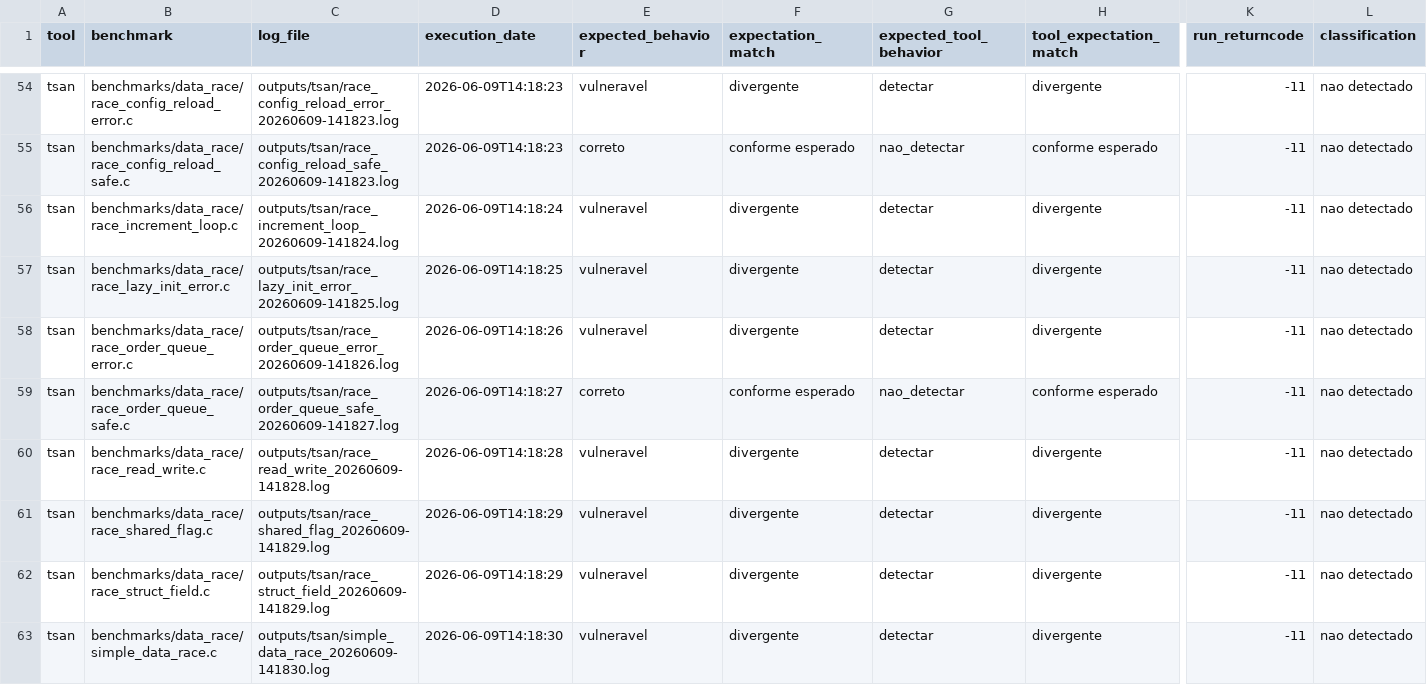
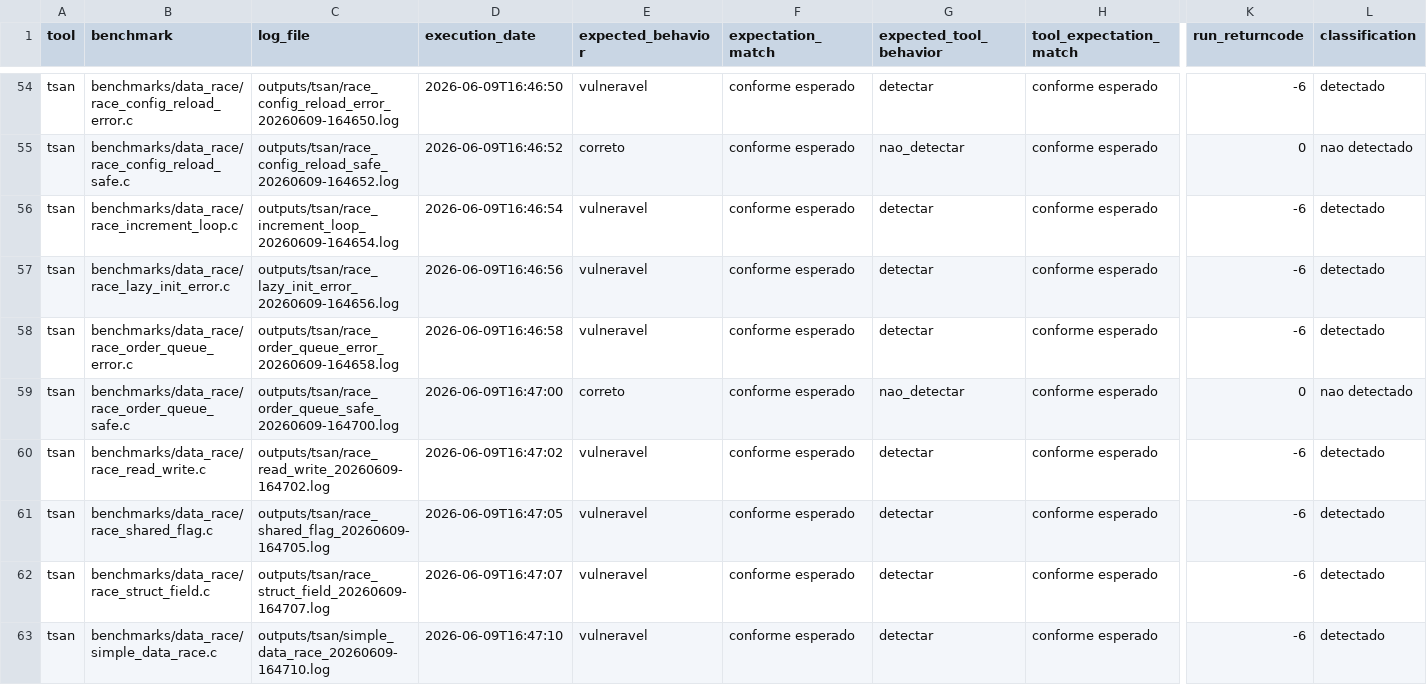
Before and after one commit to EricoBorgonove/vss-concurrency-llm-pipeline, a CSV file: reports/results.csv, drawn as a sheet; only a part is shown, gaps mark what is left out; the diff covers the shown part only; the diff names each change by its address in the sheet, - before the commit and + after, or states it on an @@ line.

```diff
--- a/reports/results.csv
+++ b/reports/results.csv
-C54 (log_file): outputs/tsan/race_config_reload_error_20260609-141823.log
+C54 (log_file): outputs/tsan/race_config_reload_error_20260609-164650.log
-D54 (execution_date): 2026-06-09T14:18:23
+D54 (execution_date): 2026-06-09T16:46:50
-F54 (expectation_match): divergente
+F54 (expectation_match): conforme esperado
-H54 (tool_expectation_match): divergente
+H54 (tool_expectation_match): conforme esperado
-K54 (run_returncode): -11
+K54 (run_returncode): -6
-L54 (classification): nao detectado
+L54 (classification): detectado
-C55 (log_file): outputs/tsan/race_config_reload_safe_20260609-141823.log
+C55 (log_file): outputs/tsan/race_config_reload_safe_20260609-164652.log
-D55 (execution_date): 2026-06-09T14:18:23
+D55 (execution_date): 2026-06-09T16:46:52
-K55 (run_returncode): -11
+K55 (run_returncode): 0
-C56 (log_file): outputs/tsan/race_increment_loop_20260609-141824.log
+C56 (log_file): outputs/tsan/race_increment_loop_20260609-164654.log
-D56 (execution_date): 2026-06-09T14:18:24
+D56 (execution_date): 2026-06-09T16:46:54
-F56:F58 (expectation_match): divergente
+F56:F58 (expectation_match): conforme esperado
-H56:H58 (tool_expectation_match): divergente
+H56:H58 (tool_expectation_match): conforme esperado
-K56:K58 (run_returncode): -11
+K56:K58 (run_returncode): -6
-L56:L58 (classification): nao detectado
+L56:L58 (classification): detectado
-C57 (log_file): outputs/tsan/race_lazy_init_error_20260609-141825.log
+C57 (log_file): outputs/tsan/race_lazy_init_error_20260609-164656.log
-D57 (execution_date): 2026-06-09T14:18:25
+D57 (execution_date): 2026-06-09T16:46:56
-C58 (log_file): outputs/tsan/race_order_queue_error_20260609-141826.log
+C58 (log_file): outputs/tsan/race_order_queue_error_20260609-164658.log
-D58 (execution_date): 2026-06-09T14:18:26
+D58 (execution_date): 2026-06-09T16:46:58
-C59 (log_file): outputs/tsan/race_order_queue_safe_20260609-141827.log
+C59 (log_file): outputs/tsan/race_order_queue_safe_20260609-164700.log
-D59 (execution_date): 2026-06-09T14:18:27
+D59 (execution_date): 2026-06-09T16:47:00
-K59 (run_returncode): -11
+K59 (run_returncode): 0
-C60 (log_file): outputs/tsan/race_read_write_20260609-141828.log
+C60 (log_file): outputs/tsan/race_read_write_20260609-164702.log
-D60 (execution_date): 2026-06-09T14:18:28
+D60 (execution_date): 2026-06-09T16:47:02
-F60:F63 (expectation_match): divergente
+F60:F63 (expectation_match): conforme esperado
-H60:H63 (tool_expectation_match): divergente
+H60:H63 (tool_expectation_match): conforme esperado
-K60:K63 (run_returncode): -11
+K60:K63 (run_returncode): -6
-L60:L63 (classification): nao detectado
+L60:L63 (classification): detectado
-C61 (log_file): outputs/tsan/race_shared_flag_20260609-141829.log
+C61 (log_file): outputs/tsan/race_shared_flag_20260609-164705.log
-D61 (execution_date): 2026-06-09T14:18:29
+D61 (execution_date): 2026-06-09T16:47:05
-C62 (log_file): outputs/tsan/race_struct_field_20260609-141829.log
+C62 (log_file): outputs/tsan/race_struct_field_20260609-164707.log
-D62 (execution_date): 2026-06-09T14:18:29
+D62 (execution_date): 2026-06-09T16:47:07
-C63 (log_file): outputs/tsan/simple_data_race_20260609-141830.log
+C63 (log_file): outputs/tsan/simple_data_race_20260609-164710.log
-D63 (execution_date): 2026-06-09T14:18:30
+D63 (execution_date): 2026-06-09T16:47:10
```
Also changed, not shown: 112 edited cells elsewhere in this file, reports/benchmark_metrics.csv, reports/category_metrics.csv, 11 other files.
